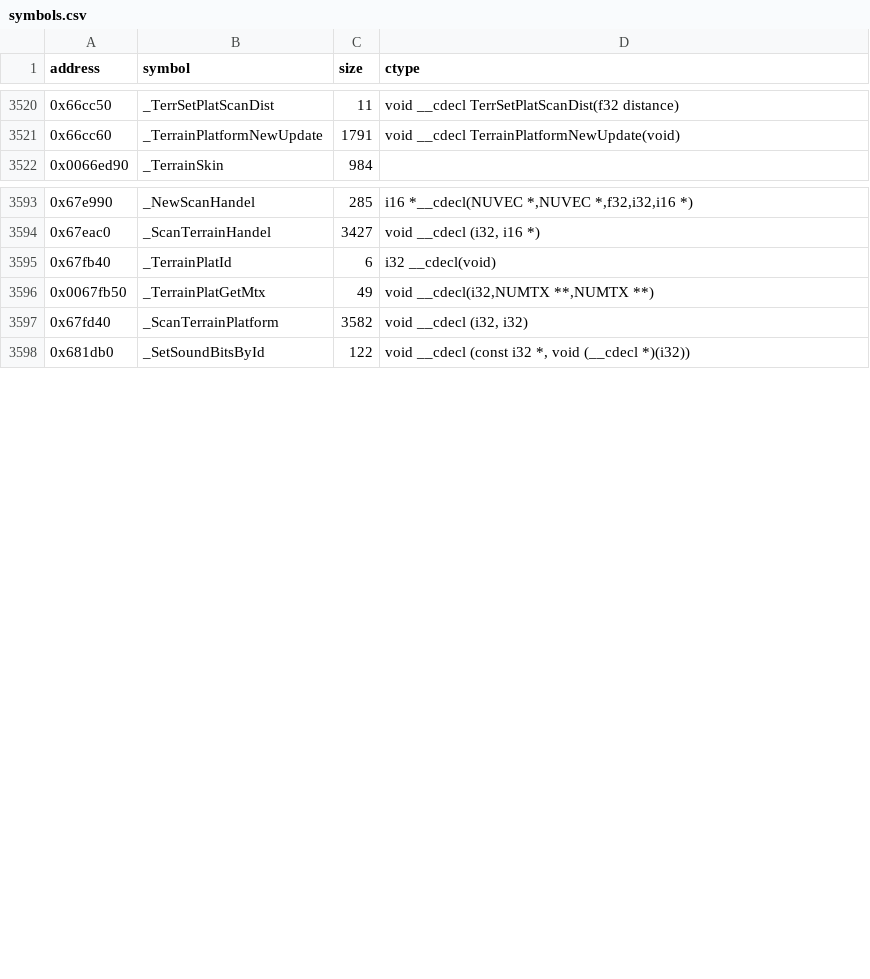
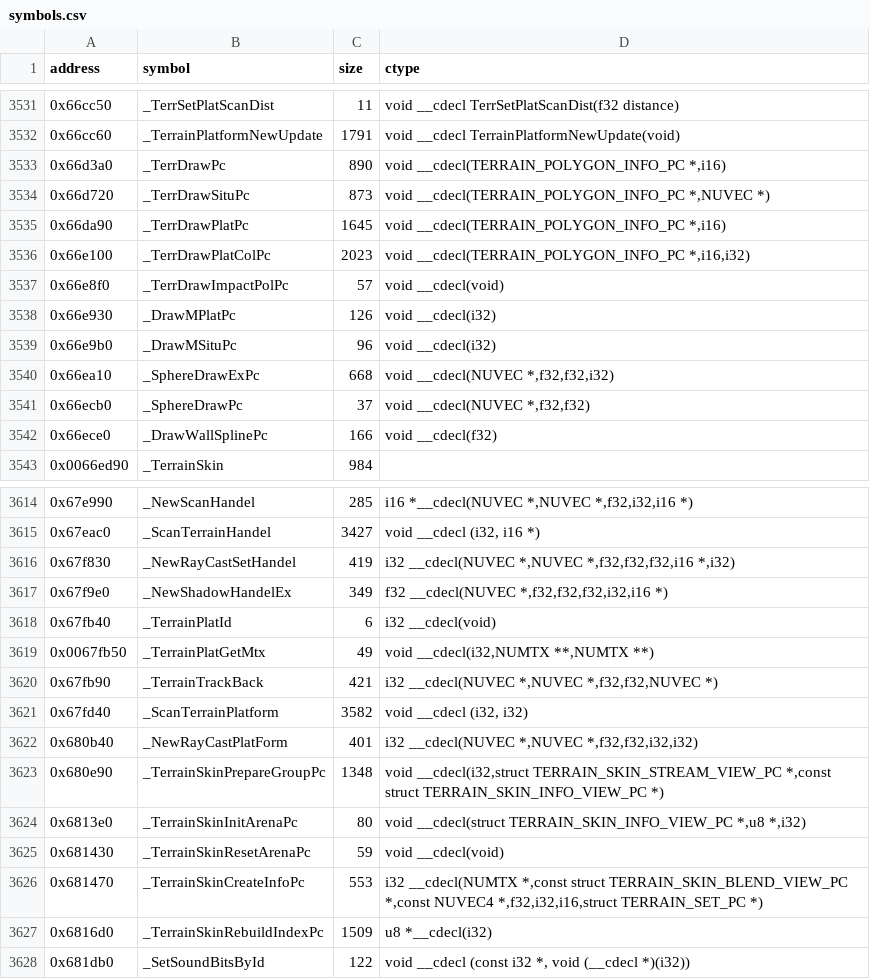
Before and after one commit to opensagadev/saga-pc, a CSV file: config/symbols.csv, drawn as a sheet; only a part is shown, gaps mark what is left out; the diff covers the shown part only; the diff names each change by its address in the sheet, - before the commit and + after, or states it on an @@ line.

```diff
--- a/config/symbols.csv
+++ b/config/symbols.csv
+row 3533: 0x66d3a0 | _TerrDrawPc | 890 | void __cdecl(TERRAIN_POLYGON_INFO_PC *,i16)
+row 3534: 0x66d720 | _TerrDrawSituPc | 873 | void __cdecl(TERRAIN_POLYGON_INFO_PC *,NUVEC *)
+row 3535: 0x66da90 | _TerrDrawPlatPc | 1645 | void __cdecl(TERRAIN_POLYGON_INFO_PC *,i16)
+row 3536: 0x66e100 | _TerrDrawPlatColPc | 2023 | void __cdecl(TERRAIN_POLYGON_INFO_PC *,i16,i32)
+row 3537: 0x66e8f0 | _TerrDrawImpactPolPc | 57 | void __cdecl(void)
+row 3538: 0x66e930 | _DrawMPlatPc | 126 | void __cdecl(i32)
+row 3539: 0x66e9b0 | _DrawMSituPc | 96 | void __cdecl(i32)
+row 3540: 0x66ea10 | _SphereDrawExPc | 668 | void __cdecl(NUVEC *,f32,f32,i32)
+row 3541: 0x66ecb0 | _SphereDrawPc | 37 | void __cdecl(NUVEC *,f32,f32)
+row 3542: 0x66ece0 | _DrawWallSplinePc | 166 | void __cdecl(f32)
+row 3616: 0x67f830 | _NewRayCastSetHandel | 419 | i32 __cdecl(NUVEC *,NUVEC *,f32,f32,f32,i16 *,i32)
+row 3617: 0x67f9e0 | _NewShadowHandelEx | 349 | f32 __cdecl(NUVEC *,f32,f32,f32,i32,i16 *)
+row 3620: 0x67fb90 | _TerrainTrackBack | 421 | i32 __cdecl(NUVEC *,NUVEC *,f32,f32,NUVEC *)
+row 3622: 0x680b40 | _NewRayCastPlatForm | 401 | i32 __cdecl(NUVEC *,NUVEC *,f32,f32,i32,i32)
+row 3623: 0x680e90 | _TerrainSkinPrepareGroupPc | 1348 | void __cdecl(i32,struct TERRAIN_SKIN_STREAM_VIEW_PC *,const struct TERRAIN_SKIN_INFO_VIEW_PC *)
+row 3624: 0x6813e0 | _TerrainSkinInitArenaPc | 80 | void __cdecl(struct TERRAIN_SKIN_INFO_VIEW_PC *,u8 *,i32)
+row 3625: 0x681430 | _TerrainSkinResetArenaPc | 59 | void __cdecl(void)
+row 3626: 0x681470 | _TerrainSkinCreateInfoPc | 553 | i32 __cdecl(NUMTX *,const struct TERRAIN_SKIN_BLEND_VIEW_PC *,const NUVEC4 *,f32,i32,i16,struct TERRAIN_SET_PC *)
+row 3627: 0x6816d0 | _TerrainSkinRebuildIndexPc | 1509 | u8 *__cdecl(i32)
```
Also changed, not shown: 32 added rows elsewhere in this file, 13 other files.
